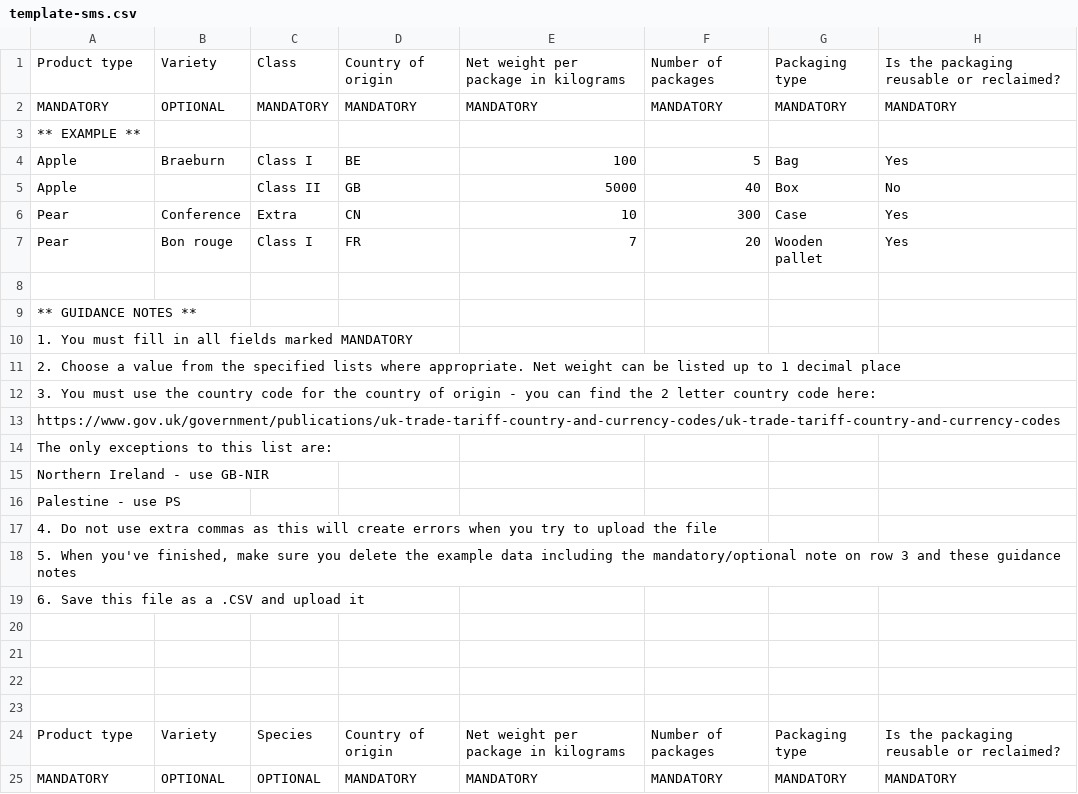
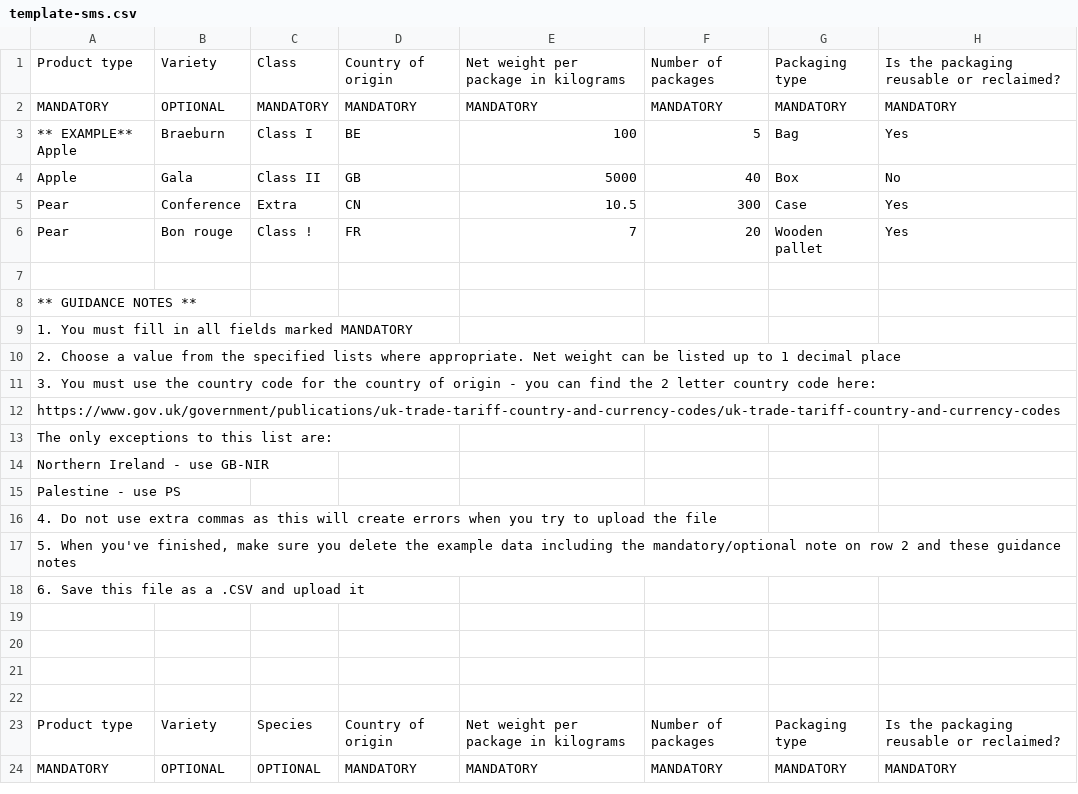
Before and after one commit to defra-design/plant-exports-prototype, a CSV file: app/assets/images/template-sms.csv, drawn as a sheet; only a part is shown.

```diff
--- a/app/assets/images/template-sms.csv
+++ b/app/assets/images/template-sms.csv
@@ -2,7 +2,6 @@ Product type,Variety,Class,Country of origin,Net weight per package in kilograms
 MANDATORY,OPTIONAL,MANDATORY,MANDATORY,MANDATORY,MANDATORY,MANDATORY,MANDATORY
-** EXAMPLE **,,,,,,,
-Apple,Braeburn,Class I,BE,100,5,Bag,Yes
-Apple,,Class II,GB,5000,40,Box,No
-Pear,Conference,Extra,CN,10,300,Case,Yes
-Pear,Bon rouge,Class I,FR,7,20,Wooden pallet,Yes
+** EXAMPLE** Apple,Braeburn,Class I,BE,100,5,Bag,Yes
+Apple,Gala,Class II,GB,5000,40,Box,No
+Pear,Conference,Extra,CN,10.5,300,Case,Yes
+Pear,Bon rouge,Class !,FR,7,20,Wooden pallet,Yes
 ,,,,,,,
@@ -17,3 +16,3 @@ Palestine - use PS,,,,,,,
 4. Do not use extra commas as this will create errors when you try to upload the file,,,,,,,
-"5. When you've finished, make sure you delete the example data including the mandatory/optional note on row 3 and these guidance notes",,,,,,,
+"5. When you've finished, make sure you delete the example data including the mandatory/optional note on row 2 and these guidance notes",,,,,,,
 6. Save this file as a .CSV and upload it,,,,,,,
```
Also changed, not shown: app/assets/images/template-gms.csv.
